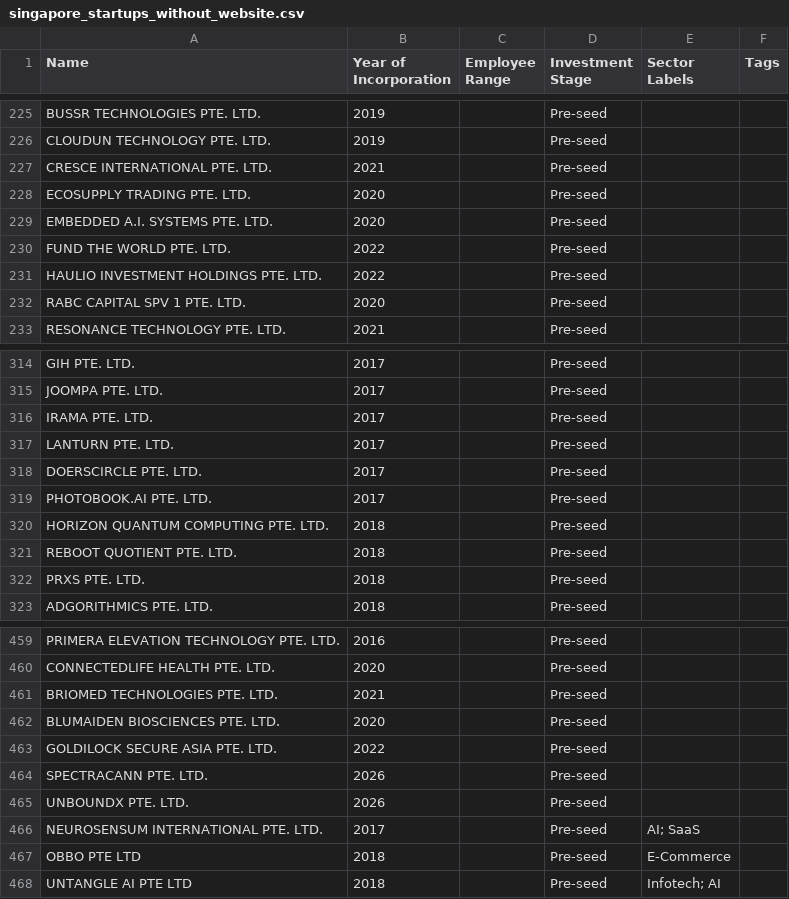
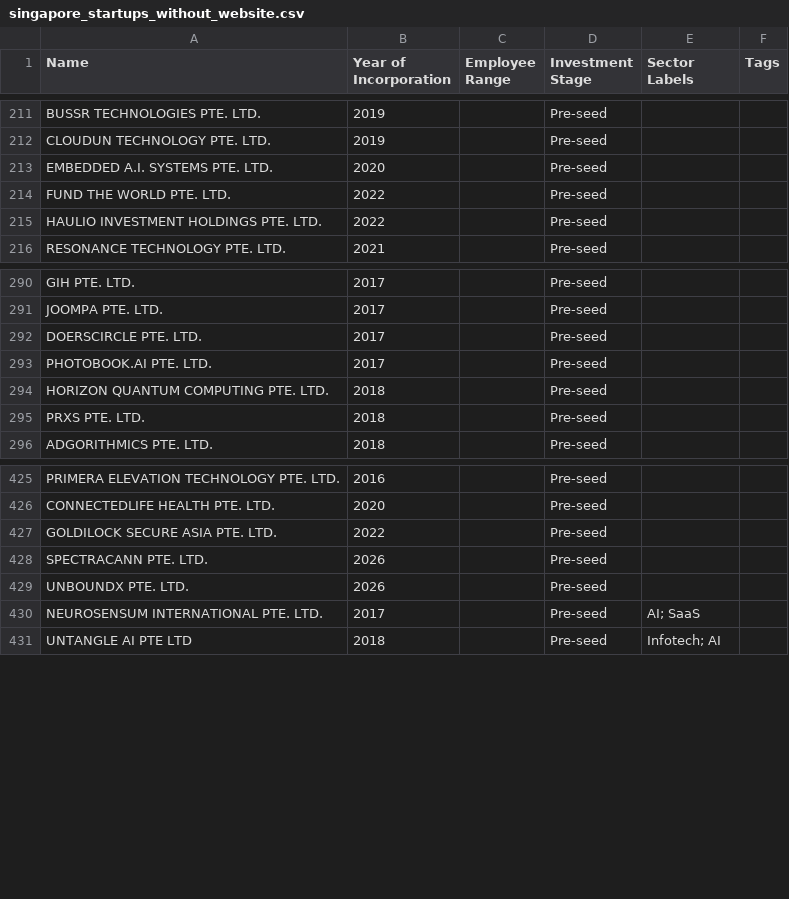
Before and after one commit to kennyeow16/tech-startup, a CSV file: singapore_startups_without_website.csv, drawn as a sheet; only a part is shown, gaps mark what is left out; the diff covers the shown part only.

```diff
--- a/singapore_startups_without_website.csv
+++ b/singapore_startups_without_website.csv
@@ -226,4 +212,2 @@ BUSSR TECHNOLOGIES PTE. LTD.,2019,,Pre-seed,,
 CLOUDUN TECHNOLOGY PTE. LTD.,2019,,Pre-seed,,
-CRESCE INTERNATIONAL PTE. LTD.,2021,,Pre-seed,,
-ECOSUPPLY TRADING PTE. LTD.,2020,,Pre-seed,,
 EMBEDDED A.I. SYSTEMS PTE. LTD.,2020,,Pre-seed,,
@@ -231,3 +215,2 @@ FUND THE WORLD PTE. LTD.,2022,,Pre-seed,,
 HAULIO INVESTMENT HOLDINGS PTE. LTD.,2022,,Pre-seed,,
-RABC CAPITAL SPV 1 PTE. LTD.,2020,,Pre-seed,,
 RESONANCE TECHNOLOGY PTE. LTD.,2021,,Pre-seed,,
@@ -315,4 +291,2 @@ GIH PTE. LTD.,2017,,Pre-seed,,
 JOOMPA PTE. LTD.,2017,,Pre-seed,,
-IRAMA PTE. LTD.,2017,,Pre-seed,,
-LANTURN PTE. LTD.,2017,,Pre-seed,,
 DOERSCIRCLE PTE. LTD.,2017,,Pre-seed,,
@@ -320,3 +294,2 @@ PHOTOBOOK.AI PTE. LTD.,2017,,Pre-seed,,
 HORIZON QUANTUM COMPUTING PTE. LTD.,2018,,Pre-seed,,
-REBOOT QUOTIENT PTE. LTD.,2018,,Pre-seed,,
 PRXS PTE. LTD.,2018,,Pre-seed,,
@@ -460,4 +426,2 @@ PRIMERA ELEVATION TECHNOLOGY PTE. LTD.,2016,,Pre-seed,,
 CONNECTEDLIFE HEALTH PTE. LTD.,2020,,Pre-seed,,
-BRIOMED TECHNOLOGIES PTE. LTD.,2021,,Pre-seed,,
-BLUMAIDEN BIOSCIENCES PTE. LTD.,2020,,Pre-seed,,
 GOLDILOCK SECURE ASIA PTE. LTD.,2022,,Pre-seed,,
@@ -466,3 +430,2 @@ UNBOUNDX PTE. LTD.,2026,,Pre-seed,,
 NEUROSENSUM INTERNATIONAL PTE. LTD.,2017,,Pre-seed,AI; SaaS,
-OBBO PTE LTD,2018,,Pre-seed,E-Commerce,
 UNTANGLE AI PTE LTD,2018,,Pre-seed,Infotech; AI,
```
Also changed, not shown: 41 removed rows elsewhere in this file, singapore_tech_startups.csv.
